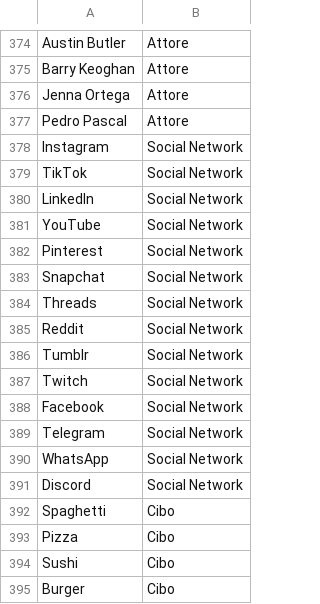
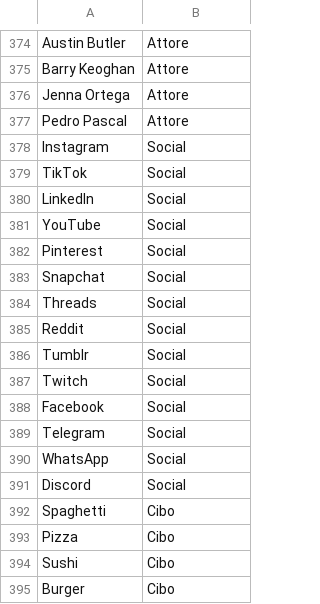
Before and after one commit to eliasoliman/LIL, a CSV file: backend/nomi.csv, drawn as a sheet; only a part is shown, gaps mark what is left out.

```diff
--- a/backend/nomi.csv
+++ b/backend/nomi.csv
@@ -377,16 +377,16 @@ Jenna Ortega,Attore
 Pedro Pascal,Attore
-Instagram,Social Network
-TikTok,Social Network
-LinkedIn,Social Network
-YouTube,Social Network
-Pinterest,Social Network
-Snapchat,Social Network
-Threads,Social Network
-Reddit,Social Network
-Tumblr,Social Network
-Twitch,Social Network
-Facebook,Social Network
-Telegram,Social Network
-WhatsApp,Social Network
-Discord,Social Network
+Instagram,Social
+TikTok,Social
+LinkedIn,Social
+YouTube,Social
+Pinterest,Social
+Snapchat,Social
+Threads,Social
+Reddit,Social
+Tumblr,Social
+Twitch,Social
+Facebook,Social
+Telegram,Social
+WhatsApp,Social
+Discord,Social
 Spaghetti,Cibo
```
Also changed, not shown: 1 other file.
